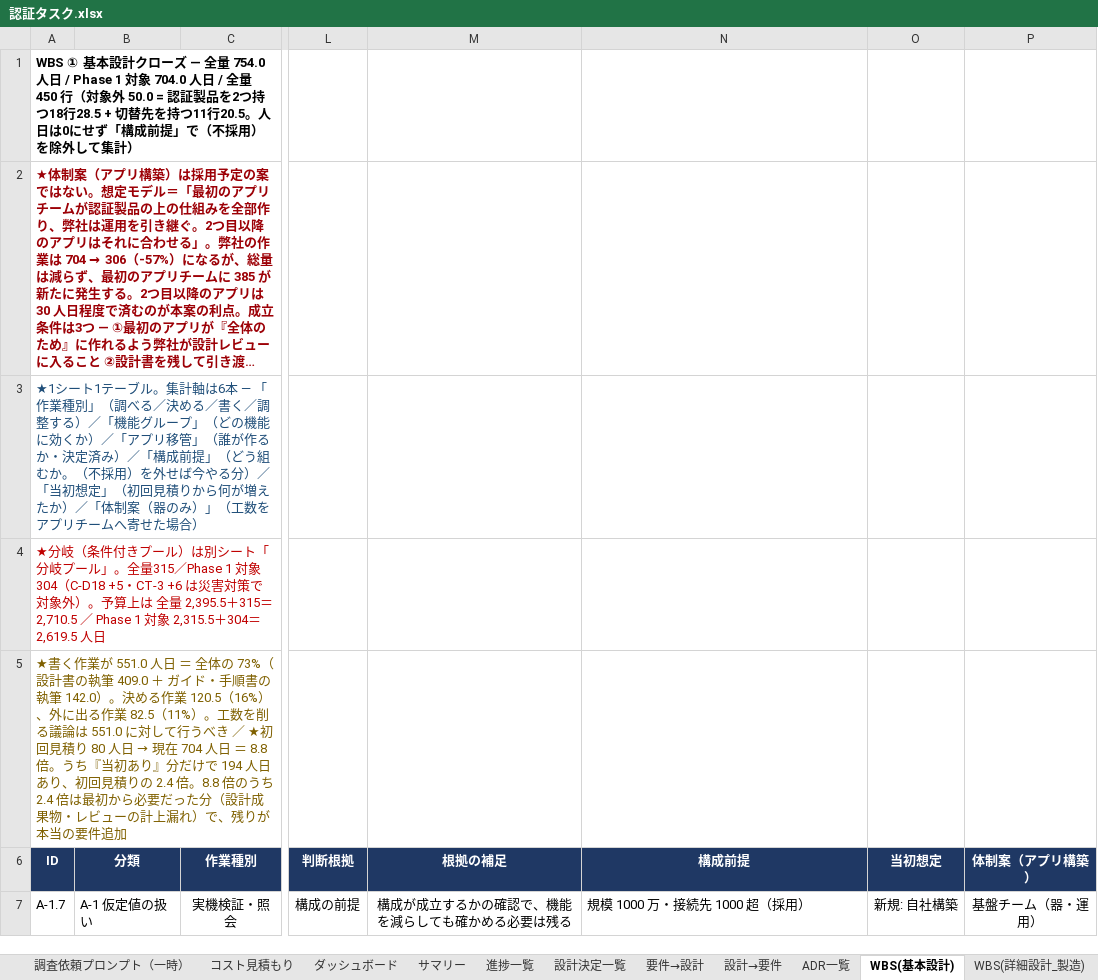
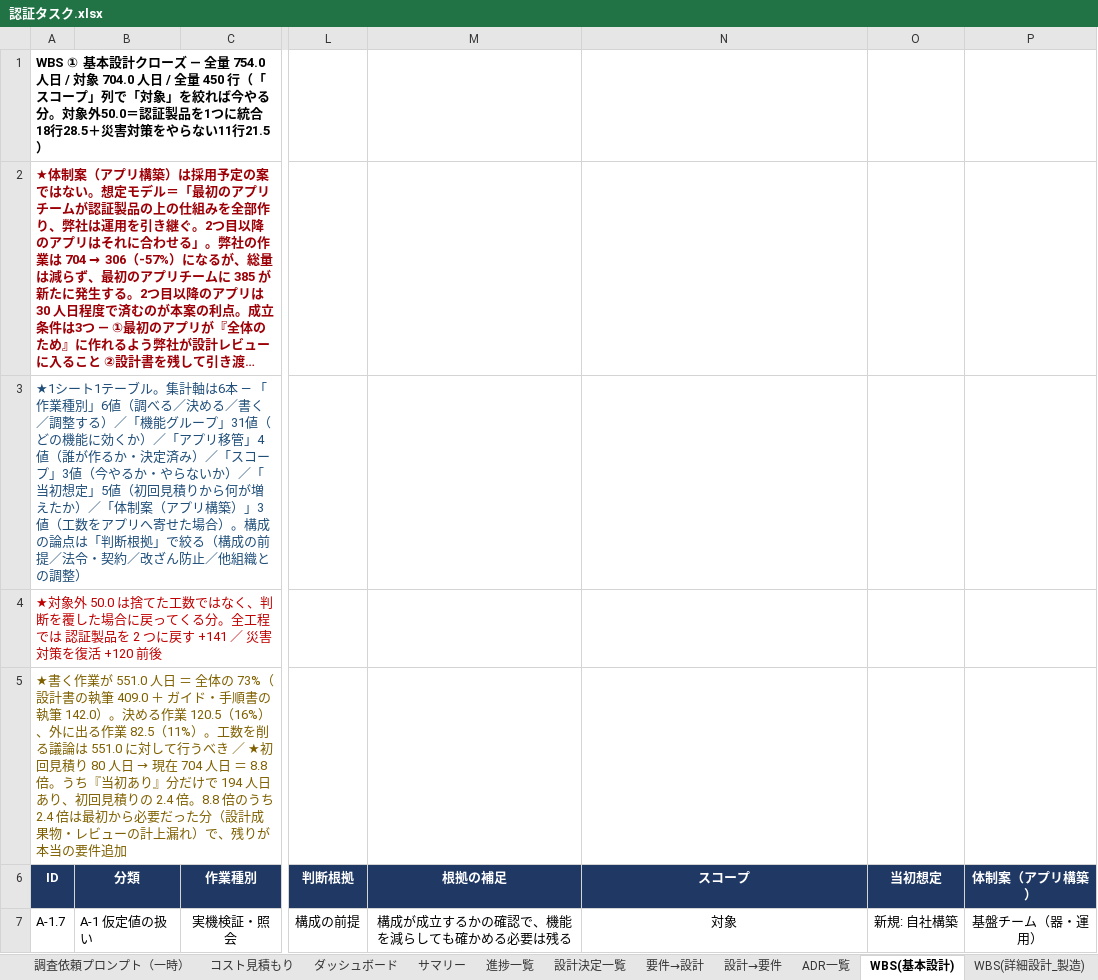
Before and after one commit to suepie/aws-atuh-poc, an Excel workbook: doc/excel/認証タスク.xlsx, sheet WBS(基本設計), drawn as a sheet; only a part is shown, gaps mark what is left out; long unchanged cells end in …; values as stored, in another font and other column widths than the file's, no borders; conditional formats not drawn; the diff covers the shown part only; the diff names each change by its address in the sheet, - before the commit and + after, or states it on an @@ line.

Commit message:
ex

```diff
--- a/doc/excel/認証タスク.xlsx (sheet WBS(基本設計))
+++ b/doc/excel/認証タスク.xlsx (sheet WBS(基本設計))
-A1 (ID): …人日 / Phase 1 対象 704.0 人日 / 全量 450 行（対象外 50.0 = 認証製品を2つ持つ18行28.5 + 切替先を持つ11行20.5。人日は0にせず「構成前提」で（不採用）を除外して集計）
+A1 (ID): …人日 / 対象 704.0 人日 / 全量 450 行（「スコープ」列で「対象」を絞れば今やる分。対象外50.0＝認証製品を1つに統合18行28.5＋災害対策をやらない11行21.5）
-A3 (ID): …業種別」（調べる／決める／書く／調整する）／「機能グループ」（どの機能に効くか）／「アプリ移管」（誰が作るか・決定済み）／「構成前提」（どう組むか。（不採用）を外せば今やる分）／「当初想定」（初回見積りから何が増えたか）／「体制案（器のみ）」（工数をアプリチームへ寄せた場合）
+A3 (ID): …業種別」6値（調べる／決める／書く／調整する）／「機能グループ」31値（どの機能に効くか）／「アプリ移管」4値（誰が作るか・決定済み）／「スコープ」3値（今やるか・やらないか）／「当初想定」5値（初回見積りから何が増えたか）／「体制案（アプリ構築）」3値（工数をアプリへ寄せた場合）。構成の論点は「判断根拠」で絞る（構成の前提／法令・契約／改ざん防止／他組織との調整）
-A4 (ID): ★分岐（条件付きプール）は別シート「分岐プール」。全量315／Phase 1 対象304（C-D18 +5・CT-3 +6 は災害対策で対象外）。予算上は 全量 2,395.5＋315＝2,710.5 ／ Phase 1 対象 2,315.5＋304＝2,619.5 人日
+A4 (ID): ★対象外 50.0 は捨てた工数ではなく、判断を覆した場合に戻ってくる分。全工程では 認証製品を 2 つに戻す +141 ／ 災害対策を復活 +120 前後
-N6: 構成前提
+N6: スコープ
-N7 (スコープ): 規模 1000 万・接続先 1000 超（採用）
+N7 (スコープ): 対象
-N7 alignment: left
+N7 alignment: center
```
Also changed, not shown: 449 edited cells and cell formats elsewhere in this sheet, sheet サマリ(機能・担当).
